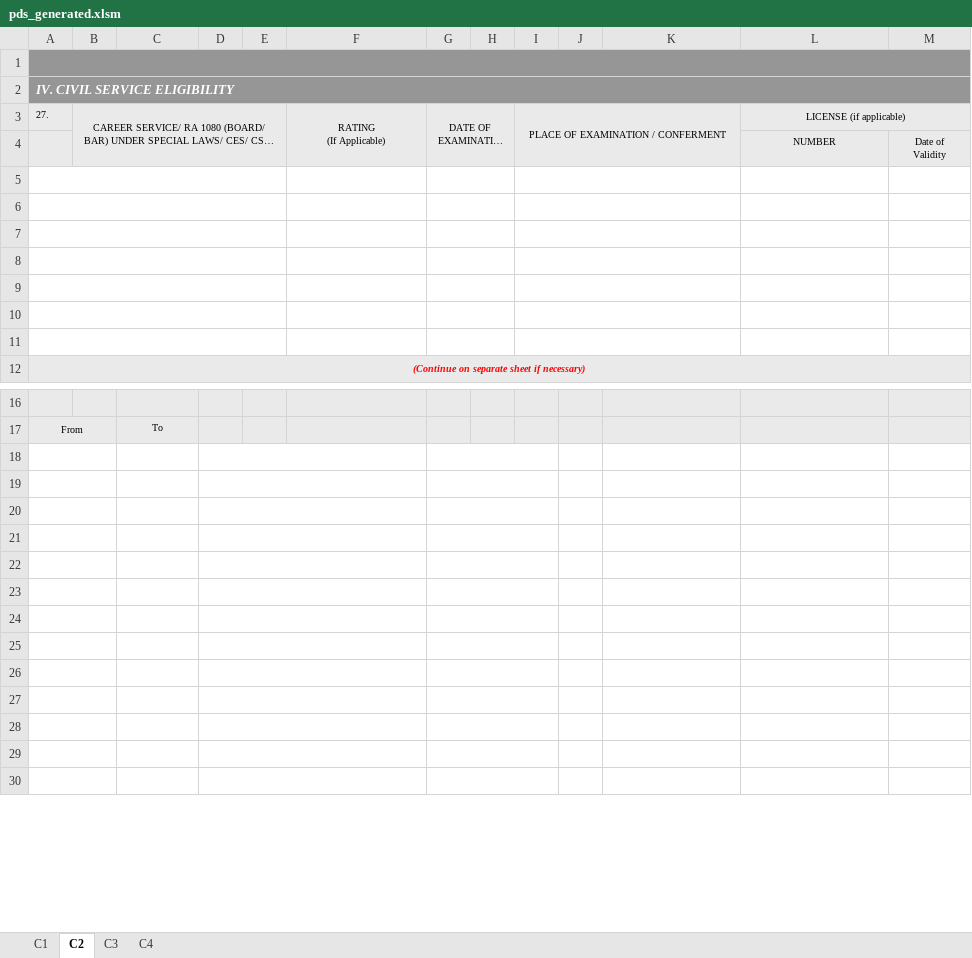
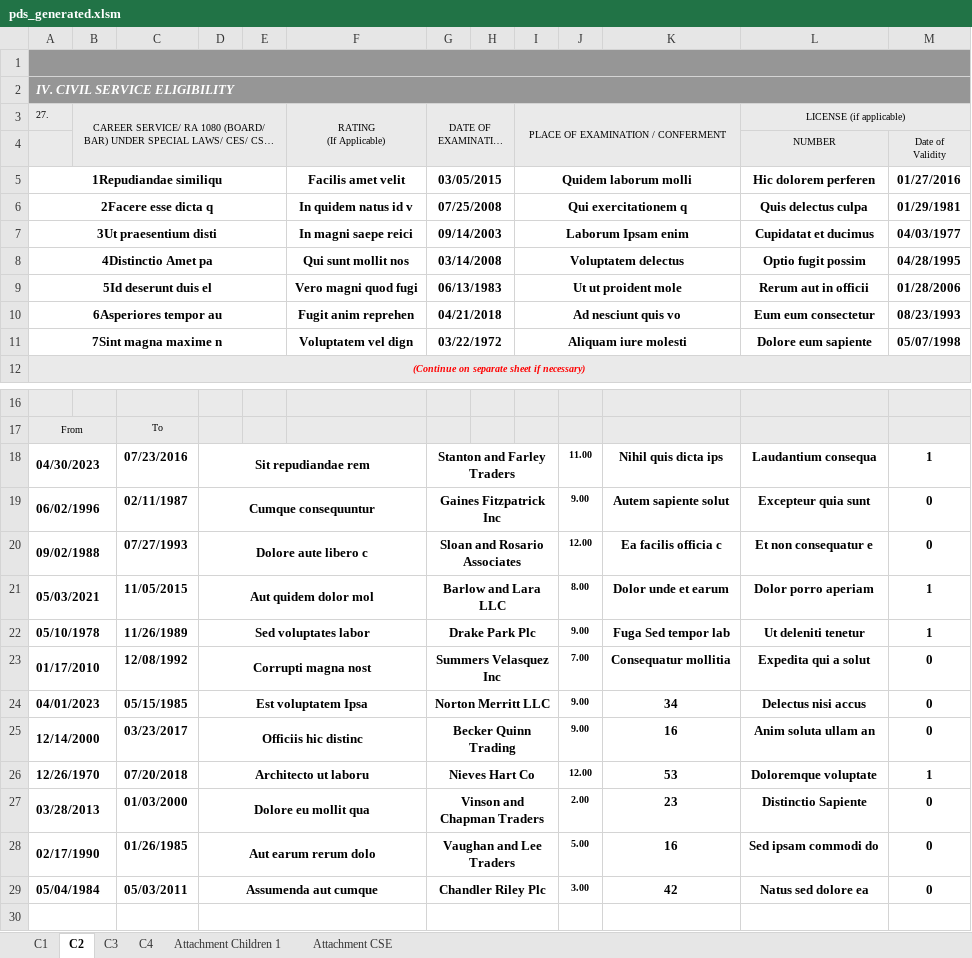
Before and after one commit to desireeisdee/pims, an Excel workbook: public/report/pds_generated.xlsm, sheet C2, drawn as a sheet; only a part is shown, gaps mark what is left out; long unchanged cells end in …; values as stored, in another font and other column widths than the file's, no borders; the diff names each change by its address in the sheet, - before the commit and + after, or states it on an @@ line.

```diff
--- a/public/report/pds_generated.xlsm (sheet C2)
+++ b/public/report/pds_generated.xlsm (sheet C2)
+sheet tab: Attachment Children 1
+sheet tab: Attachment CSE
-row 5: (empty)
+row 5: 1Repudiandae similiqu |  |  |  |  | Facilis amet velit | 03/05/2015 |  | Quidem laborum molli |  |  | Hic dolorem perferen | 01/27/2016
-row 6: (empty)
+row 6: 2Facere esse dicta q |  |  |  |  | In quidem natus id v | 07/25/2008 |  | Qui exercitationem q |  |  | Quis delectus culpa | 01/29/1981
-row 7: (empty)
+row 7: 3Ut praesentium disti |  |  |  |  | In magni saepe reici | 09/14/2003 |  | Laborum Ipsam enim |  |  | Cupidatat et ducimus | 04/03/1977
-row 8: (empty)
+row 8: 4Distinctio Amet pa |  |  |  |  | Qui sunt mollit nos | 03/14/2008 |  | Voluptatem delectus |  |  | Optio fugit possim | 04/28/1995
-row 9: (empty)
+row 9: 5Id deserunt duis el |  |  |  |  | Vero magni quod fugi | 06/13/1983 |  | Ut ut proident mole |  |  | Rerum aut in officii | 01/28/2006
-row 10: (empty)
+row 10: 6Asperiores tempor au |  |  |  |  | Fugit anim reprehen | 04/21/2018 |  | Ad nesciunt quis vo |  |  | Eum eum consectetur | 08/23/1993
-row 11: (empty)
+row 11: 7Sint magna maxime n |  |  |  |  | Voluptatem vel dign | 03/22/1972 |  | Aliquam iure molesti |  |  | Dolore eum sapiente | 05/07/1998
-row 18: (empty)
+row 18: 04/30/2023 |  | 07/23/2016 | Sit repudiandae rem |  |  | Stanton and Farley Traders |  |  | 11.00 | Nihil quis dicta ips | Laudantium consequa | 1
-row 19: (empty)
+row 19: 06/02/1996 |  | 02/11/1987 | Cumque consequuntur |  |  | Gaines Fitzpatrick Inc |  |  | 9.00 | Autem sapiente solut | Excepteur quia sunt | 0
-row 20: (empty)
+row 20: 09/02/1988 |  | 07/27/1993 | Dolore aute libero c |  |  | Sloan and Rosario Associates |  |  | 12.00 | Ea facilis officia c | Et non consequatur e | 0
-row 21: (empty)
+row 21: 05/03/2021 |  | 11/05/2015 | Aut quidem dolor mol |  |  | Barlow and Lara LLC |  |  | 8.00 | Dolor unde et earum | Dolor porro aperiam | 1
-row 22: (empty)
+row 22: 05/10/1978 |  | 11/26/1989 | Sed voluptates labor |  |  | Drake Park Plc |  |  | 9.00 | Fuga Sed tempor lab | Ut deleniti tenetur | 1
-row 23: (empty)
+row 23: 01/17/2010 |  | 12/08/1992 | Corrupti magna nost |  |  | Summers Velasquez Inc |  |  | 7.00 | Consequatur mollitia | Expedita qui a solut | 0
-row 24: (empty)
+row 24: 04/01/2023 |  | 05/15/1985 | Est voluptatem Ipsa |  |  | Norton Merritt LLC |  |  | 9.00 | 34 | Delectus nisi accus | 0
-row 25: (empty)
+row 25: 12/14/2000 |  | 03/23/2017 | Officiis hic distinc |  |  | Becker Quinn Trading |  |  | 9.00 | 16 | Anim soluta ullam an | 0
-row 26: (empty)
+row 26: 12/26/1970 |  | 07/20/2018 | Architecto ut laboru |  |  | Nieves Hart Co |  |  | 12.00 | 53 | Doloremque voluptate | 1
-row 27: (empty)
+row 27: 03/28/2013 |  | 01/03/2000 | Dolore eu mollit qua |  |  | Vinson and Chapman Traders |  |  | 2.00 | 23 | Distinctio Sapiente | 0
-row 28: (empty)
+row 28: 02/17/1990 |  | 01/26/1985 | Aut earum rerum dolo |  |  | Vaughan and Lee Traders |  |  | 5.00 | 16 | Sed ipsam commodi do | 0
-row 29: (empty)
+row 29: 05/04/1984 |  | 05/03/2011 | Assumenda aut cumque |  |  | Chandler Riley Plc |  |  | 3.00 | 42 | Natus sed dolore ea | 0
```
Also changed, not shown: sheet C1, sheet C3, sheet C4, charts or pictures, public/report/macro_enabled_cs_form_no_212.xlsm, 58 other files.
